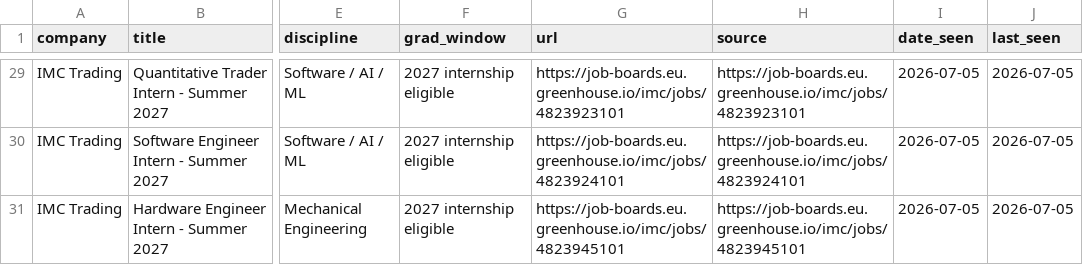
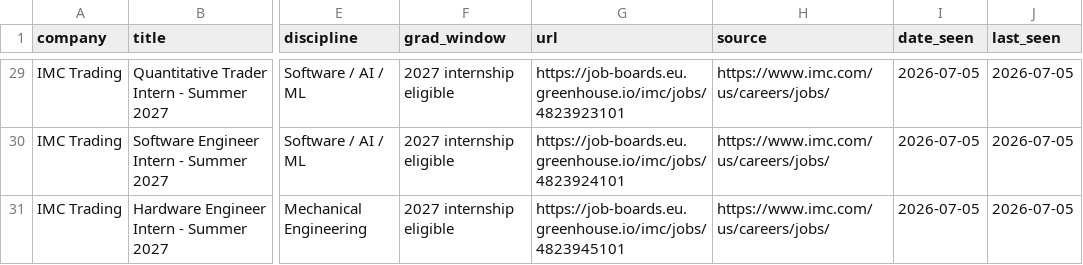
Before and after one commit to WonOfAKind/New-Grad-And-Internships-2027, a CSV file: data/roles.csv, drawn as a sheet; only a part is shown, gaps mark what is left out; the diff covers the shown part only; the diff names each change by its address in the sheet, - before the commit and + after, or states it on an @@ line.

```diff
--- a/data/roles.csv
+++ b/data/roles.csv
-H29 (source): https://job-boards.eu.greenhouse.io/imc/jobs/4823923101
+H29 (source): https://www.imc.com/us/careers/jobs/
-H30 (source): https://job-boards.eu.greenhouse.io/imc/jobs/4823924101
+H30 (source): https://www.imc.com/us/careers/jobs/
-H31 (source): https://job-boards.eu.greenhouse.io/imc/jobs/4823945101
+H31 (source): https://www.imc.com/us/careers/jobs/
```
Also changed, not shown: 29 edited cells elsewhere in this file, 7 other files.
